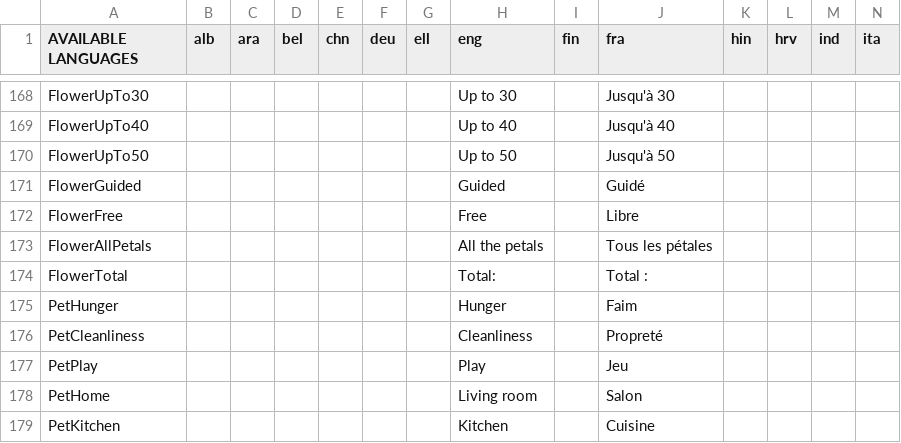
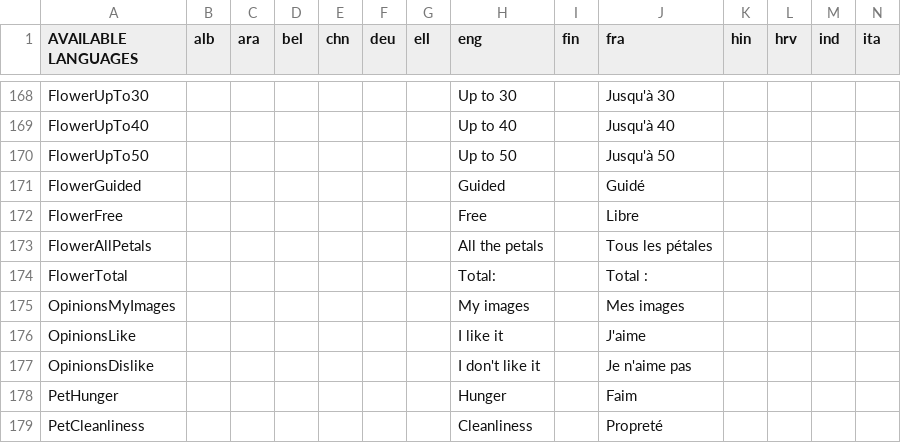
Before and after one commit to GazePlay/GazePlay, a CSV file: gazeplay-core/src/main/resources/data/multilinguism/multilinguism.csv, drawn as a sheet; only a part is shown, gaps mark what is left out; the shorter side is filled out with more unchanged rows; rows hold the shown columns only; the diff names each change by its address in the sheet, - before the commit and + after, or states it on an @@ line.

```diff
--- a/gazeplay-core/src/main/resources/data/multilinguism/multilinguism.csv
+++ b/gazeplay-core/src/main/resources/data/multilinguism/multilinguism.csv
+row 175: OpinionsMyImages |  |  |  |  |  |  | My images |  | Mes images
+row 176: OpinionsLike |  |  |  |  |  |  | I like it |  | J'aime
+row 177: OpinionsDislike |  |  |  |  |  |  | I don't like it |  | Je n'aime pas
```
Also changed, not shown: gradle/images/inventaire-images.csv, 31 other files.
